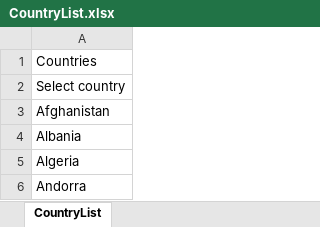
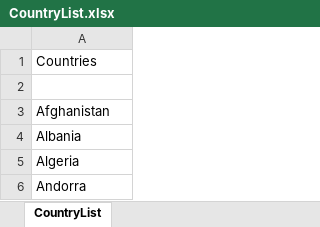
Before and after one commit to SeHellmann/VocaRep_Survey, an Excel workbook: CountryList.xlsx, sheet CountryList, drawn as a sheet; only a part is shown; values as stored, in another font and other column widths than the file's, no borders; the diff names each change by its address in the sheet, - before the commit and + after, or states it on an @@ line.

```diff
--- a/CountryList.xlsx (sheet CountryList)
+++ b/CountryList.xlsx (sheet CountryList)
-A2: Select country
+A2: (empty)
```
Also changed, not shown: 4 other files.
